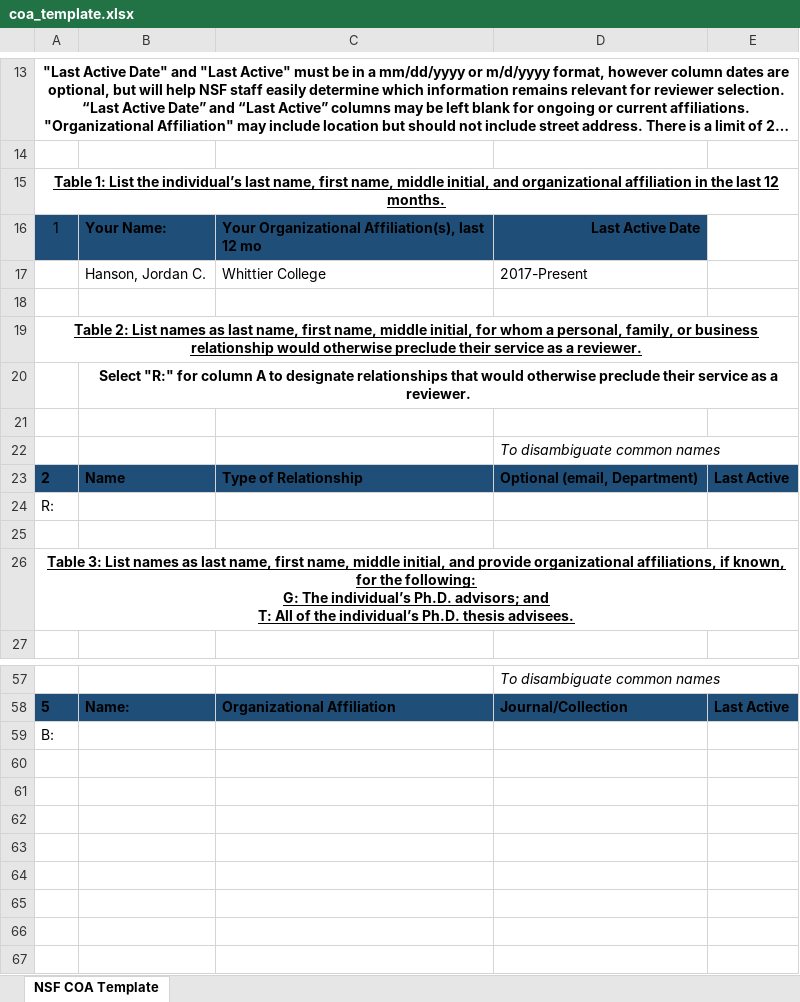
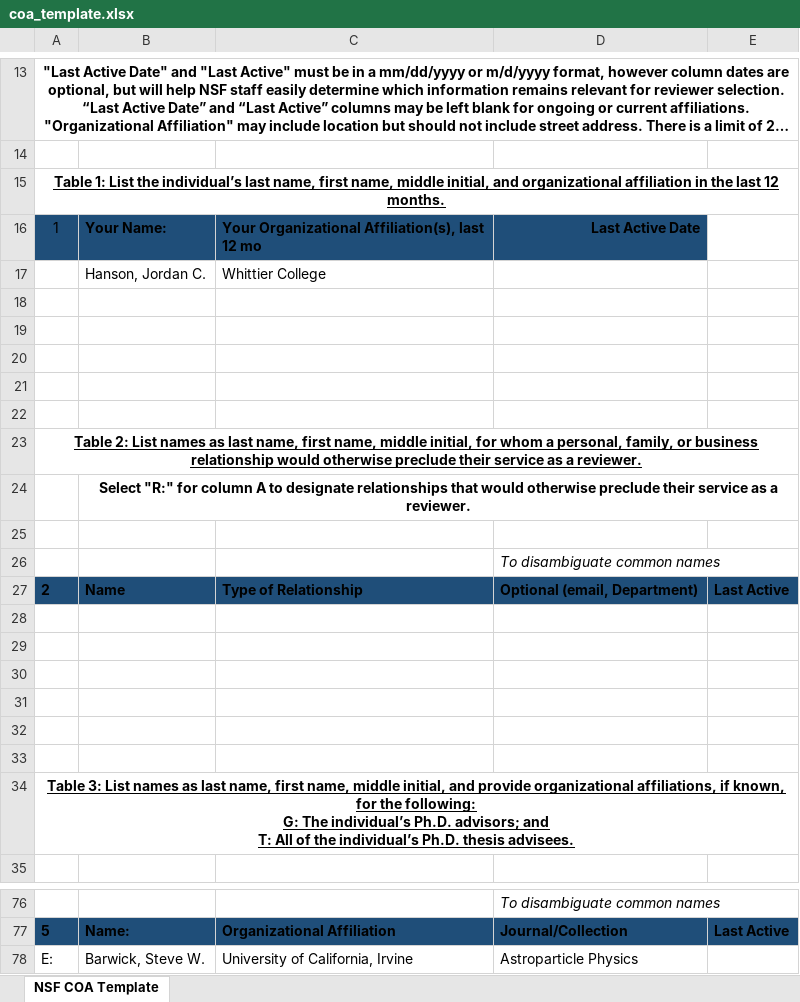
Before and after one commit to 918particle/NSF_CAREER, an Excel workbook: coa_template.xlsx, sheet NSF COA Template, drawn as a sheet; only a part is shown, gaps mark what is left out; long unchanged cells end in …; values as stored, in another font and other column widths than the file's, no borders; table styles not drawn; addresses are those after the commit; the diff covers the shown part only; the diff names each change by its address in the sheet, - before the commit and + after, or states it on an @@ line.

Commit message:
updated project plan and COA template

```diff
--- a/coa_template.xlsx (sheet NSF COA Template)
+++ b/coa_template.xlsx (sheet NSF COA Template)
-D17: 2017-Present
+D17: (empty)
+row 18: (empty)
+row 19: (empty)
+row 20: (empty)
+row 21: (empty)
+row 28: (empty)
+row 29: (empty)
+row 30: (empty)
+row 31: (empty)
@@ column A renumbered from row 32 down @@
-B78: (empty)
+B78: Barwick, Steve W.
-C78: (empty)
+C78: University of California, Irvine
-D78: (empty)
+D78: Astroparticle Physics
```
Also changed, not shown: 11 added rows, 16 edited cells and merged cells elsewhere in this sheet, 1 other file.
